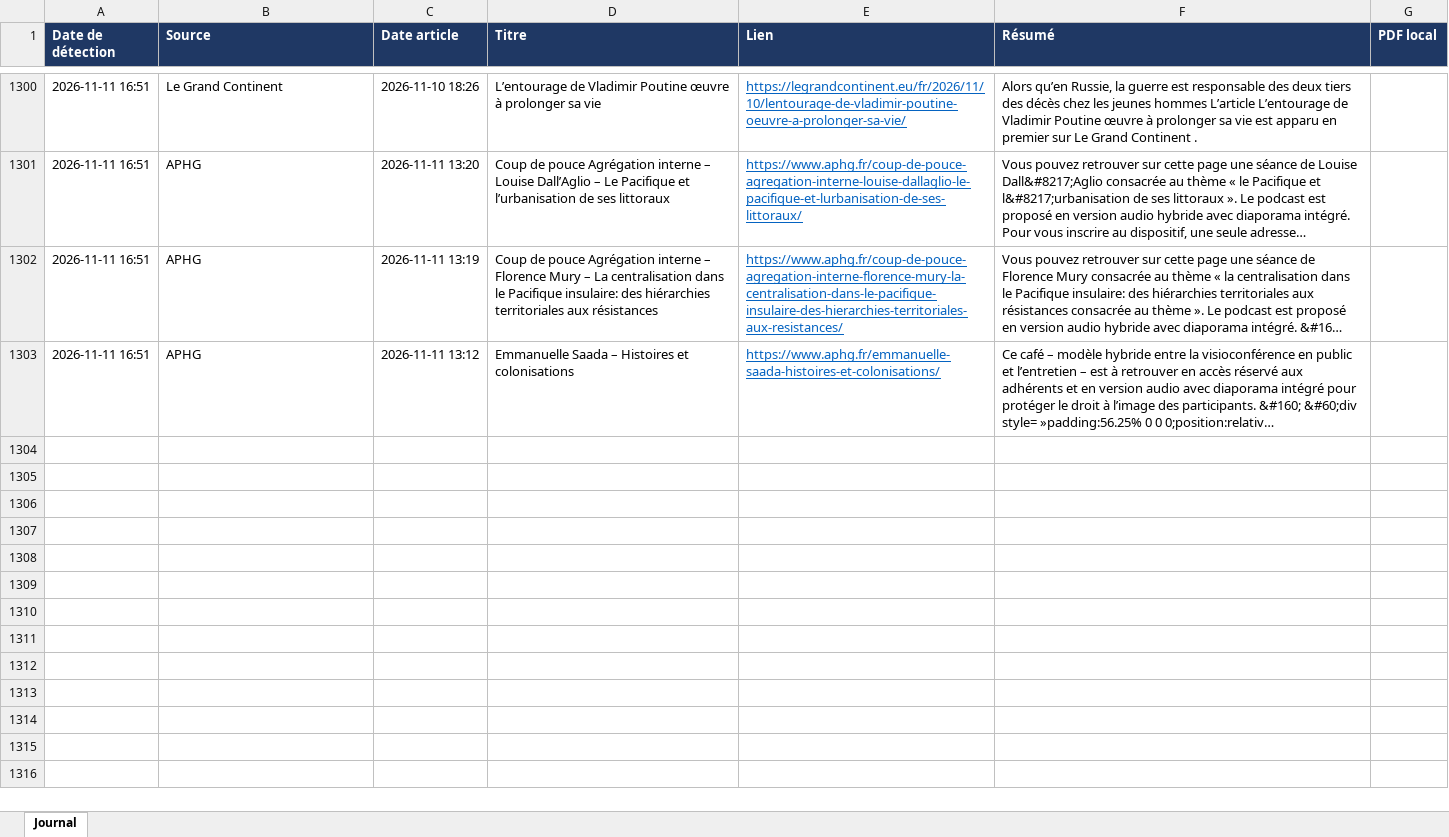
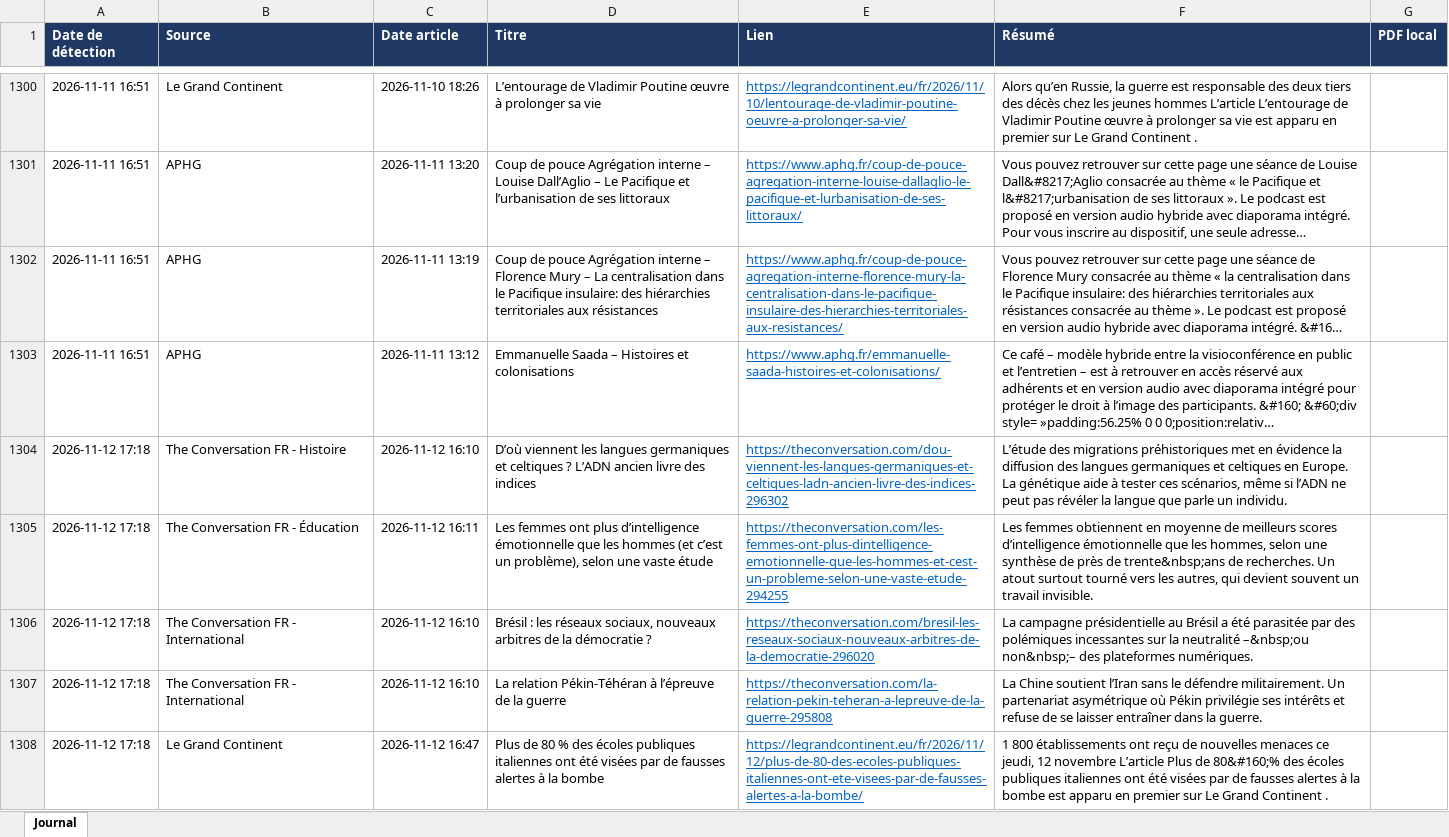
Before and after one commit to LoicSchreiber/Veille-HG-Marion, an Excel workbook: veille.xlsx, sheet Journal, drawn as a sheet; only a part is shown, gaps mark what is left out; long unchanged cells end in …; values as stored, in another font and other column widths than the file's, no borders; the diff covers the shown part only; the diff names each change by its address in the sheet, - before the commit and + after, or states it on an @@ line.

```diff
--- a/veille.xlsx (sheet Journal)
+++ b/veille.xlsx (sheet Journal)
+row 1304: 2026-11-12 17:18 | The Conversation FR - Histoire | 2026-11-12 16:10 | D’où viennent les langues germaniques et celtiques ? L’ADN ancien livre des indices | https://theconversation.com/dou-viennent-les-langues-germaniques-et-celtiques-ladn-ancien-livre-des-indices-296302 | L’étude des migrations préhistoriques met en évidence la diffusion des langues germaniques et celtiques en Europe. La génétique aide à tester ces scénarios, même si l’ADN ne peut pas révéler la langue que parle un individu.
+row 1305: 2026-11-12 17:18 | The Conversation FR - Éducation | 2026-11-12 16:11 | Les femmes ont plus d’intelligence émotionnelle que les hommes (et c’est un problème), selon une vaste étude | https://theconversation.com/les-femmes-ont-plus-dintelligence-emotionnelle-que-les-hommes-et-cest-un-probleme-selon-une-vaste-etude-294255 | Les femmes obtiennent en moyenne de meilleurs scores d’intelligence émotionnelle que les hommes, selon une synthèse de près de trente&nbsp;ans de recherches. Un atout surtout tourné vers les autres, qui devient souvent un travail invisible.
+row 1306: 2026-11-12 17:18 | The Conversation FR - International | 2026-11-12 16:10 | Brésil : les réseaux sociaux, nouveaux arbitres de la démocratie ? | https://theconversation.com/bresil-les-reseaux-sociaux-nouveaux-arbitres-de-la-democratie-296020 | La campagne présidentielle au Brésil a été parasitée par des polémiques incessantes sur la neutralité –&nbsp;ou non&nbsp;– des plateformes numériques.
+row 1307: 2026-11-12 17:18 | The Conversation FR - International | 2026-11-12 16:10 | La relation Pékin-Téhéran à l’épreuve de la guerre | https://theconversation.com/la-relation-pekin-teheran-a-lepreuve-de-la-guerre-295808 | La Chine soutient l’Iran sans le défendre militairement. Un partenariat asymétrique où Pékin privilégie ses intérêts et refuse de se laisser entraîner dans la guerre.
+row 1308: 2026-11-12 17:18 | Le Grand Continent | 2026-11-12 16:47 | Plus de 80 % des écoles publiques italiennes ont été visées par de fausses alertes à la bombe | https://legrandcontinent.eu/fr/2026/11/12/plus-de-80-des-ecoles-publiques-italiennes-ont-ete-visees-par-de-fausses-alertes-a-la-bombe/ | 1 800 établissements ont reçu de nouvelles menaces ce jeudi, 12 novembre L’article Plus de 80&#160;% des écoles publiques italiennes ont été visées par de fausses alertes à la bombe est apparu en premier sur Le Grand Continent .
```
Also changed, not shown: 4 added rows elsewhere in this sheet, 4 other files.
